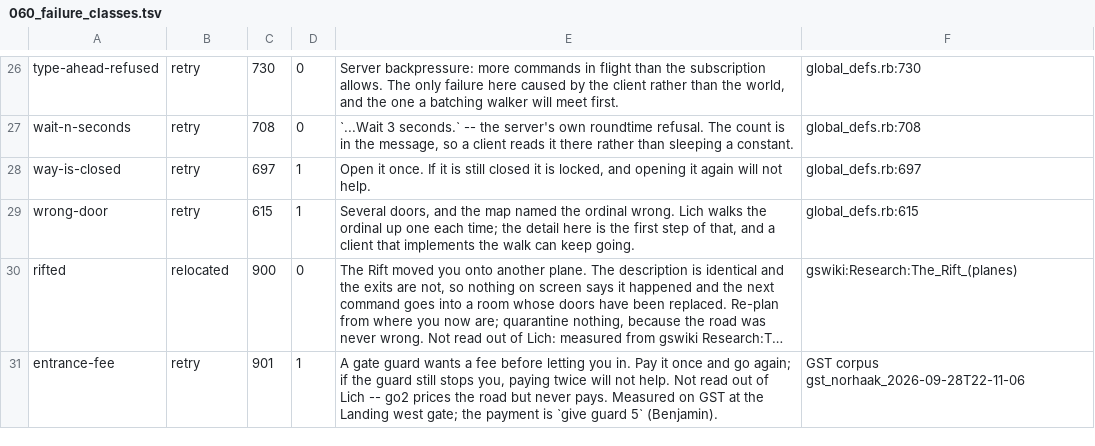
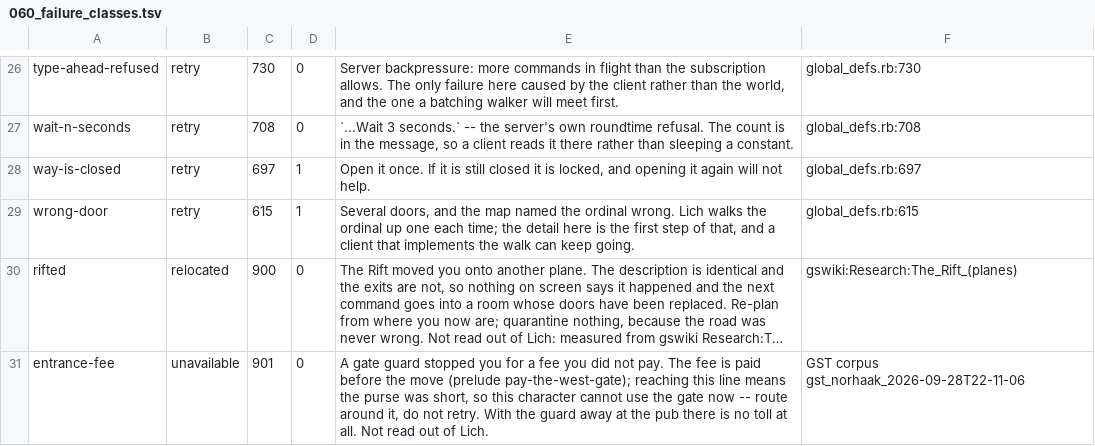
Before and after one commit to ondreian/gsiv-codex, a TSV file: data/vocabulary/060_failure_classes.tsv, drawn as a sheet; only a part is shown, gaps mark what is left out; long unchanged cells end in …; the diff names each change by its address in the sheet, - before the commit and + after, or states it on an @@ line.

```diff
--- a/data/vocabulary/060_failure_classes.tsv
+++ b/data/vocabulary/060_failure_classes.tsv
-B31: retry
+B31: unavailable
-D31: 1
+D31: 0
-E31: …gate guard wants a fee before letting you in. Pay it once and go again; if the guard still stops you, paying twice will not help. Not read out of Lich -- go2 prices the road but never pays. Measured on GST at the Landing west gate; the payment is `give guard 5` (Benjamin).
+E31: …gate guard stopped you for a fee you did not pay. The fee is paid before the move (prelude pay-the-west-gate); reaching this line means the purse was short, so this character cannot use the gate now -- route around it, do not retry. With the guard away at the pub there is no toll at all. Not read out of Lich.
```
Also changed, not shown: data/vocabulary/062_failure_remedies.tsv, 4 other files.
